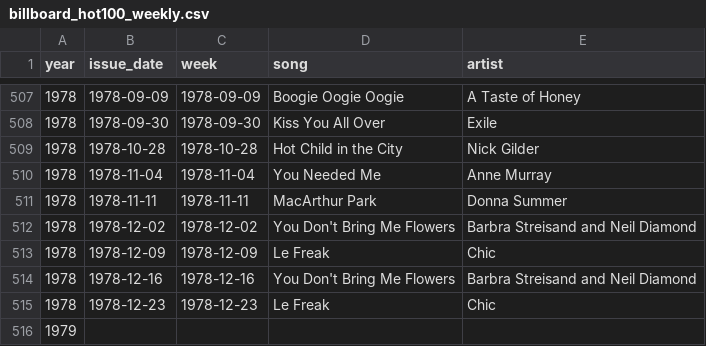
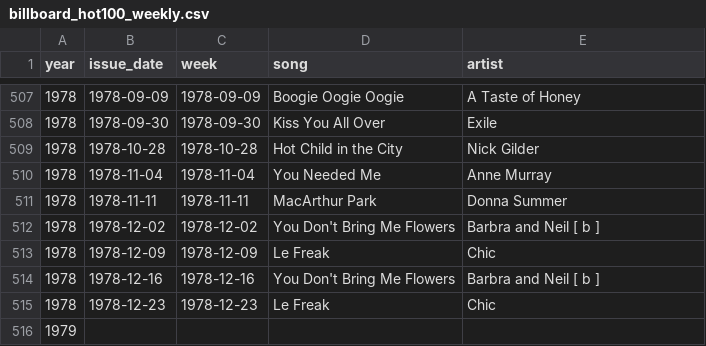
Before and after one commit to caevruss/billboard-hot100-scraper, a CSV file: DataSources/billboard_hot100_weekly.csv, drawn as a sheet; only a part is shown, gaps mark what is left out.

```diff
--- a/DataSources/billboard_hot100_weekly.csv
+++ b/DataSources/billboard_hot100_weekly.csv
@@ -511,5 +511,5 @@ year,issue_date,week,song,artist
 1978,1978-11-11,1978-11-11,MacArthur Park,Donna Summer
-1978,1978-12-02,1978-12-02,You Don't Bring Me Flowers,Barbra Streisand and Neil Diamond
+1978,1978-12-02,1978-12-02,You Don't Bring Me Flowers,Barbra and Neil [ b ]
 1978,1978-12-09,1978-12-09,Le Freak,Chic
-1978,1978-12-16,1978-12-16,You Don't Bring Me Flowers,Barbra Streisand and Neil Diamond
+1978,1978-12-16,1978-12-16,You Don't Bring Me Flowers,Barbra and Neil [ b ]
 1978,1978-12-23,1978-12-23,Le Freak,Chic
```
Also changed, not shown: 2 other files.
